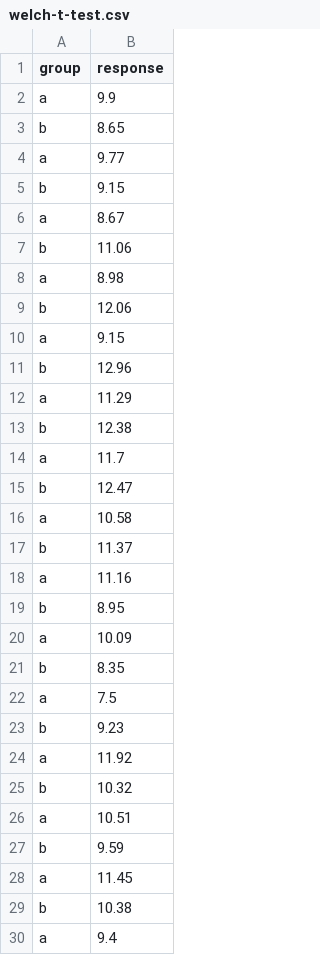
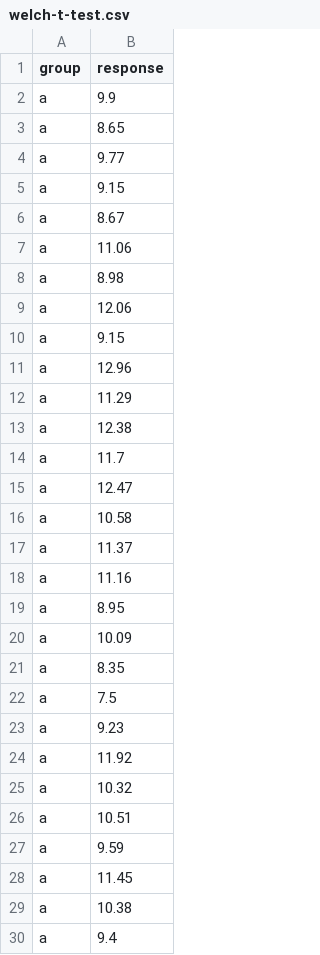
Before and after one commit to staturn-courses/stat-801a, a CSV file: docs/notes/data/welch-t-test.csv, drawn as a sheet; only a part is shown; the diff covers the shown part only.

Commit message:
fixed data structure

```diff
--- a/docs/notes/data/welch-t-test.csv
+++ b/docs/notes/data/welch-t-test.csv
@@ -2,29 +2,29 @@
 "a",9.9
-"b",8.65
+"a",8.65
 "a",9.77
-"b",9.15
+"a",9.15
 "a",8.67
-"b",11.06
+"a",11.06
 "a",8.98
-"b",12.06
+"a",12.06
 "a",9.15
-"b",12.96
+"a",12.96
 "a",11.29
-"b",12.38
+"a",12.38
 "a",11.7
-"b",12.47
+"a",12.47
 "a",10.58
-"b",11.37
+"a",11.37
 "a",11.16
-"b",8.95
+"a",8.95
 "a",10.09
-"b",8.35
+"a",8.35
 "a",7.5
-"b",9.23
+"a",9.23
 "a",11.92
-"b",10.32
+"a",10.32
 "a",10.51
-"b",9.59
+"a",9.59
 "a",11.45
-"b",10.38
+"a",10.38
 "a",9.4
```
Also changed, not shown: 16 edited cells elsewhere in this file, notes/data/welch-t-test.csv.
